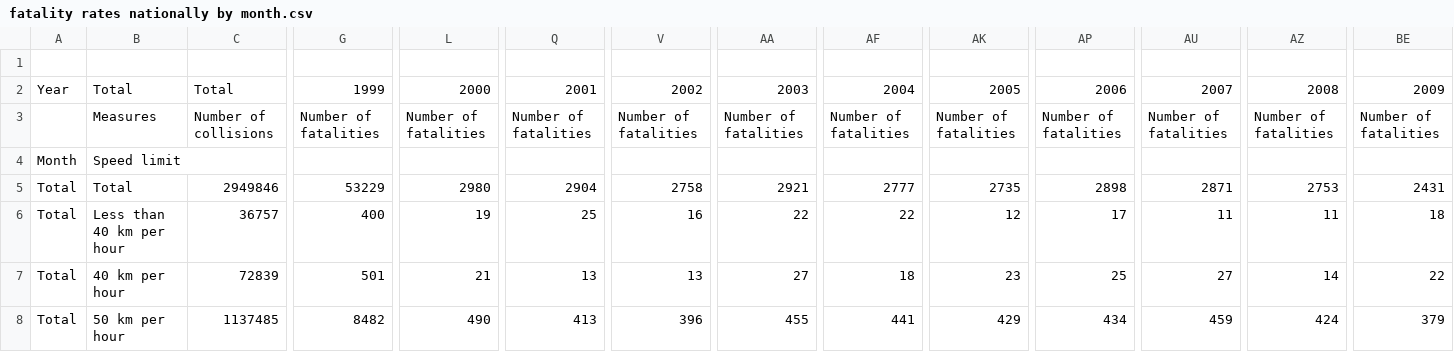
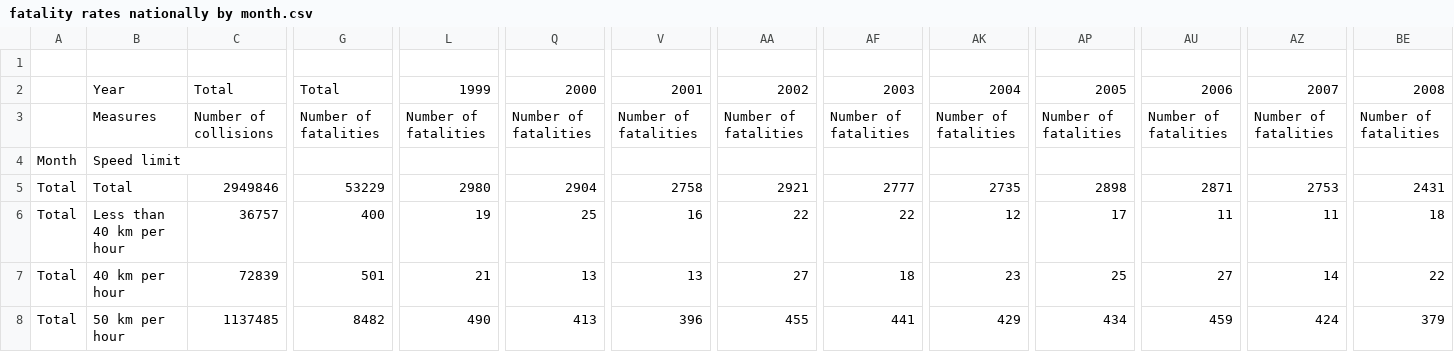
Before and after one commit to vertesemash/CS2704-Final-Project-JG, a CSV file: fatality rates nationally by month.csv, drawn as a sheet; only a part is shown, gaps mark what is left out; the diff covers the shown part only; the diff names each change by its address in the sheet, - before the commit and + after, or states it on an @@ line.

Commit message:
Update fatality rates nationally by month.csv

```diff
--- a/fatality rates nationally by month.csv
+++ b/fatality rates nationally by month.csv
-A2: Year
+A2: (empty)
-B2: Total
+B2: Year
-G2: 1999
+G2: Total
-L2: 2000
+L2: 1999
-Q2: 2001
+Q2: 2000
-V2: 2002
+V2: 2001
-AA2: 2003
+AA2: 2002
-AF2: 2004
+AF2: 2003
-AK2: 2005
+AK2: 2004
-AP2: 2006
+AP2: 2005
-AU2: 2007
+AU2: 2006
-AZ2: 2008
+AZ2: 2007
-BE2: 2009
+BE2: 2008
```
Also changed, not shown: 13 edited cells elsewhere in this file.
